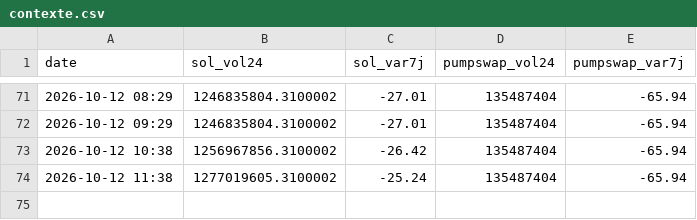
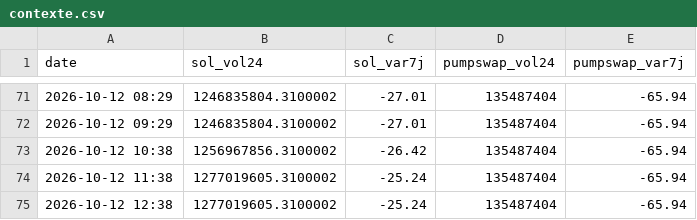
Before and after one commit to loyt1/memecoin-scanner, a CSV file: contexte.csv, drawn as a sheet; only a part is shown, gaps mark what is left out; the diff names each change by its address in the sheet, - before the commit and + after, or states it on an @@ line.

```diff
--- a/contexte.csv
+++ b/contexte.csv
+row 75: 2026-10-12 12:38 | 1277019605.3100002 | -25.24 | 135487404 | -65.94
```
Also changed, not shown: 6 other files.
